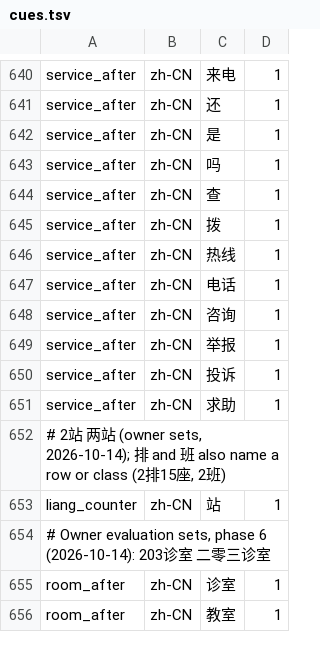
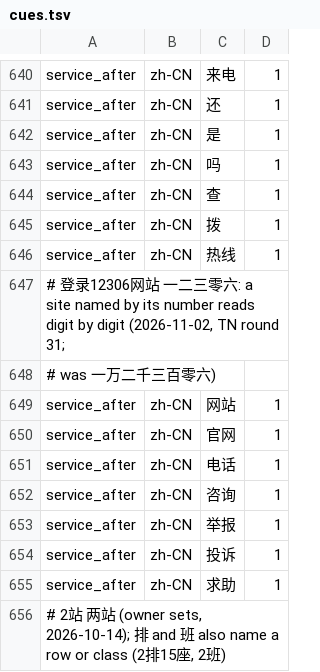
Before and after one commit to hunydev/tts-text-frontend, a TSV file: resources/languages/zh-CN/rules/cues.tsv, drawn as a sheet; only a part is shown, gaps mark what is left out; the shorter side is filled out with more unchanged rows; the diff names each change by its address in the sheet, - before the commit and + after, or states it on an @@ line.

```diff
--- a/resources/languages/zh-CN/rules/cues.tsv
+++ b/resources/languages/zh-CN/rules/cues.tsv
+row 647: # 登录12306网站 一二三零六: a site named by its number reads digit by digit (2026-11-02, TN round 31;
+row 648: # was 一万二千三百零六)
+row 649: service_after | zh-CN | 网站 | 1
+row 650: service_after | zh-CN | 官网 | 1
```
Also changed, not shown: 2 other files.
